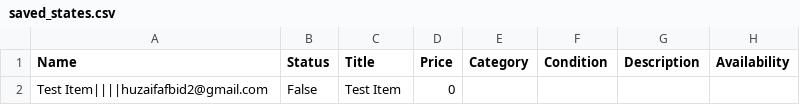
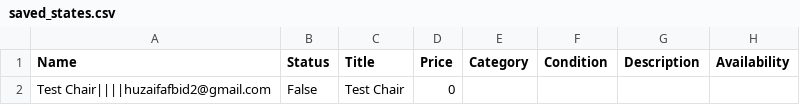
Before and after one commit to ibiii786/facebook-bot, a CSV file: saved_states.csv, drawn as a sheet; only a part is shown; the diff names each change by its address in the sheet, - before the commit and + after, or states it on an @@ line.

```diff
--- a/saved_states.csv
+++ b/saved_states.csv
-A2 (Name): Test Item||||huzaifafbid2@gmail.com
+A2 (Name): Test Chair||||huzaifafbid2@gmail.com
-C2 (Title): Test Item
+C2 (Title): Test Chair
```
Also changed, not shown: 7 other files.
